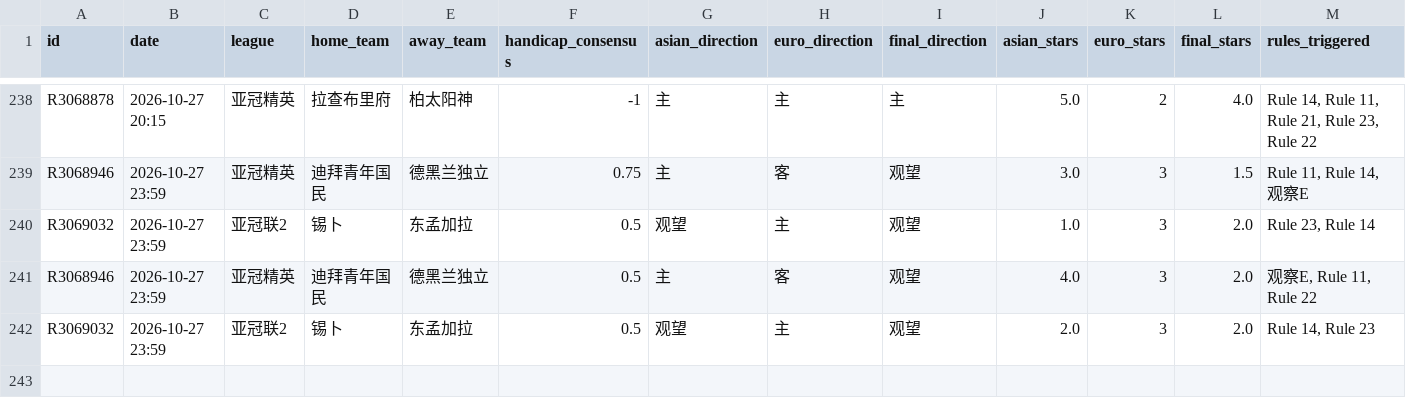
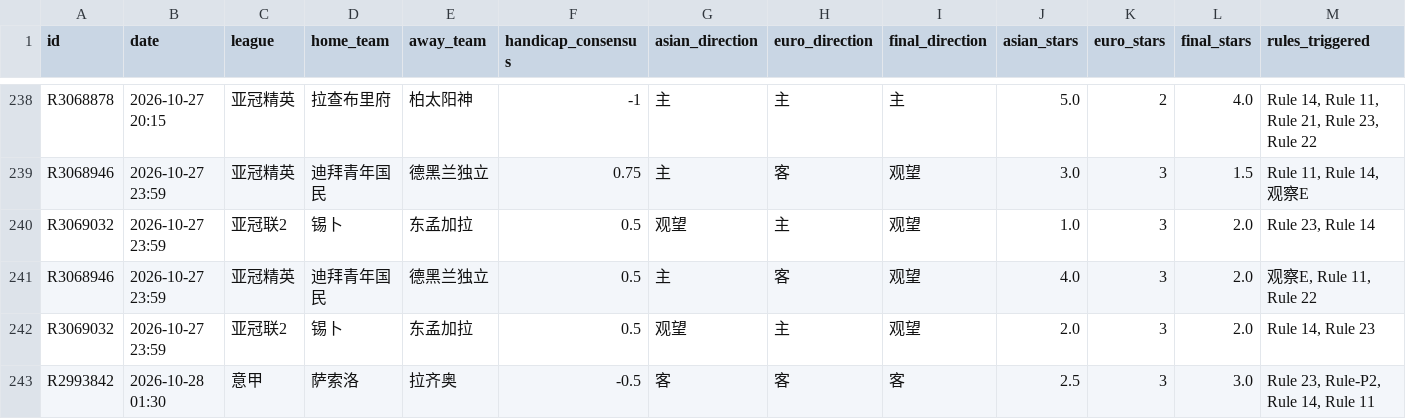
Before and after one commit to housan321/euro_asian_task, a CSV file: data/ea_matches.csv, drawn as a sheet; only a part is shown, gaps mark what is left out; rows hold the shown columns only; the diff names each change by its address in the sheet, - before the commit and + after, or states it on an @@ line.

```diff
--- a/data/ea_matches.csv
+++ b/data/ea_matches.csv
+row 243: R2993842 | 2026-10-28 01:30 | 意甲 | 萨索洛 | 拉齐奥 | -0.5 | 客 | 客 | 客 | 2.5 | 3 | 3.0 | Rule 23, Rule-P2, Rule 14, Rule 11
```
Also changed, not shown: 1 other file.
